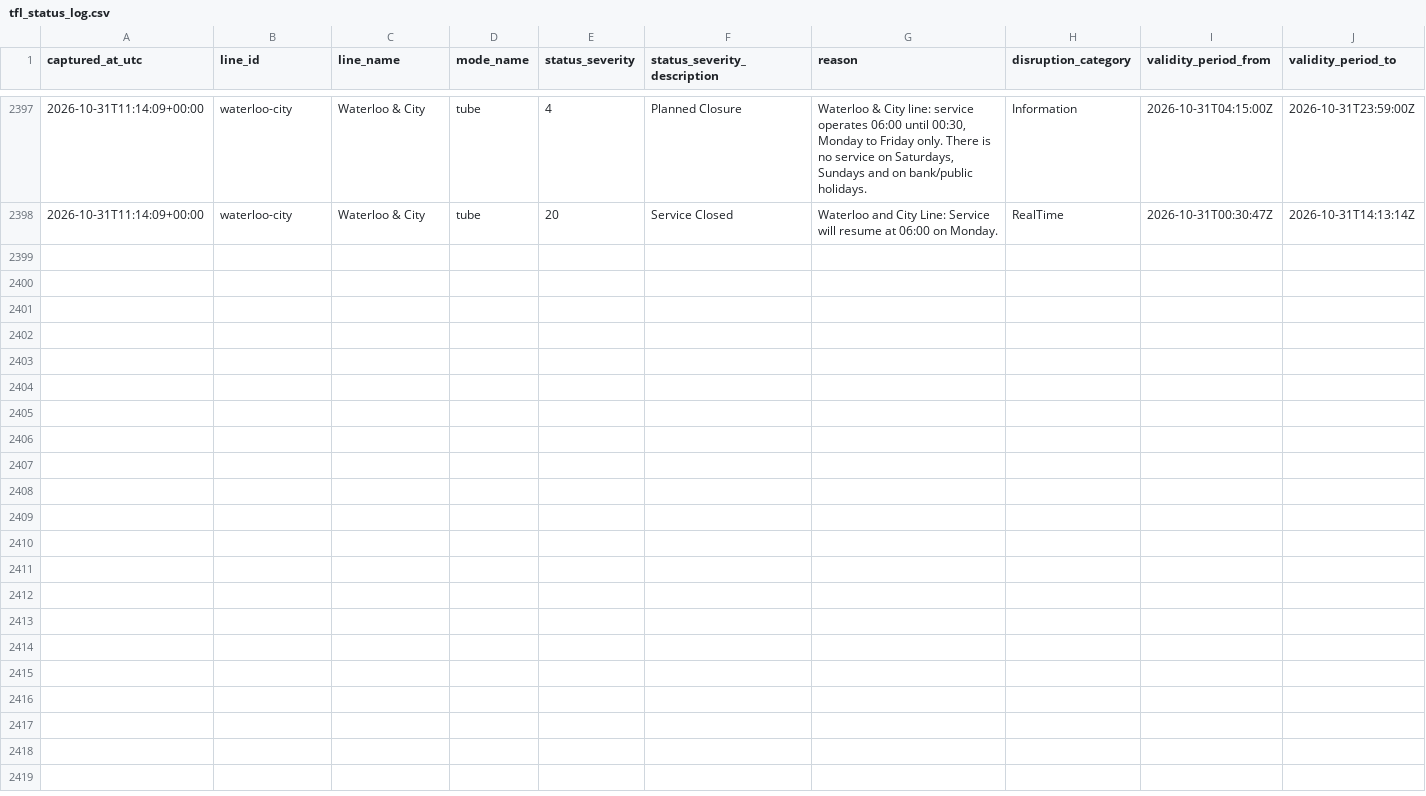
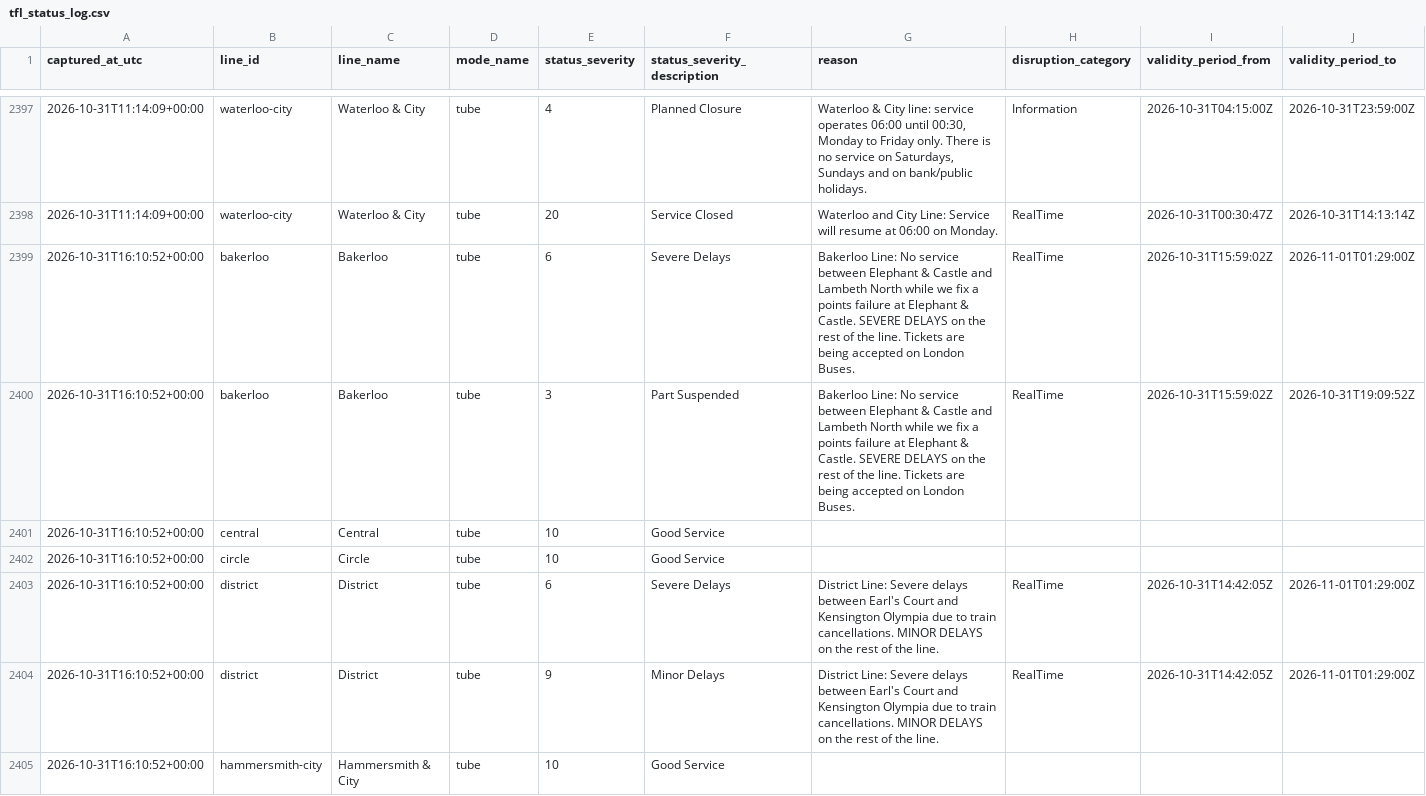
Before and after one commit to hitanshu8141/tfl-delay-dashboard, a CSV file: tfl_status_log.csv, drawn as a sheet; only a part is shown, gaps mark what is left out; the diff covers the shown part only.

```diff
--- a/tfl_status_log.csv
+++ b/tfl_status_log.csv
@@ -2407 +2407,8 @@ captured_at_utc,line_id,line_name,mode_name,status_severity,status_severity_desc
 2026-10-31T11:14:09+00:00,waterloo-city,Waterloo & City,tube,20,Service Closed,Waterloo and City Line: Service will resume at 06:00 on Monday.,RealTime,2026-10-31T00:30:47Z,2026-10-31T14:13:14Z
+2026-10-31T16:10:52+00:00,bakerloo,Bakerloo,tube,6,Severe Delays,Bakerloo Line: No service between Elephant & Castle and Lambeth North while we fix a points failure at Elephant & Castle. SEVERE DELAYS on the rest of the line. Tickets are being accepted on London Buses.,RealTime,2026-10-31T15:59:02Z,2026-11-01T01:29:00Z
+2026-10-31T16:10:52+00:00,bakerloo,Bakerloo,tube,3,Part Suspended,Bakerloo Line: No service between Elephant & Castle and Lambeth North while we fix a points failure at Elephant & Castle. SEVERE DELAYS on the rest of the line. Tickets are being accepted on London Buses.,RealTime,2026-10-31T15:59:02Z,2026-10-31T19:09:52Z
+2026-10-31T16:10:52+00:00,central,Central,tube,10,Good Service,,,,
+2026-10-31T16:10:52+00:00,circle,Circle,tube,10,Good Service,,,,
+2026-10-31T16:10:52+00:00,district,District,tube,6,Severe Delays,District Line: Severe delays  between  Earl's Court and Kensington Olympia due to train cancellations. MINOR DELAYS on the rest of the line.,RealTime,2026-10-31T14:42:05Z,2026-11-01T01:29:00Z
+2026-10-31T16:10:52+00:00,district,District,tube,9,Minor Delays,District Line: Severe delays  between  Earl's Court and Kensington Olympia due to train cancellations. MINOR DELAYS on the rest of the line.,RealTime,2026-10-31T14:42:05Z,2026-11-01T01:29:00Z
+2026-10-31T16:10:52+00:00,hammersmith-city,Hammersmith & City,tube,10,Good Service,,,,
```
Also changed, not shown: 7 added rows elsewhere in this file.
